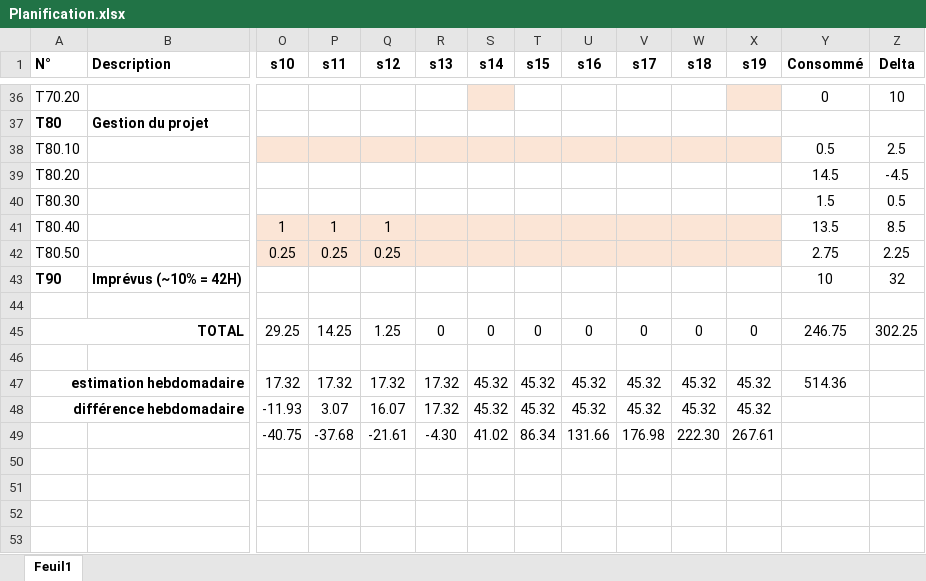
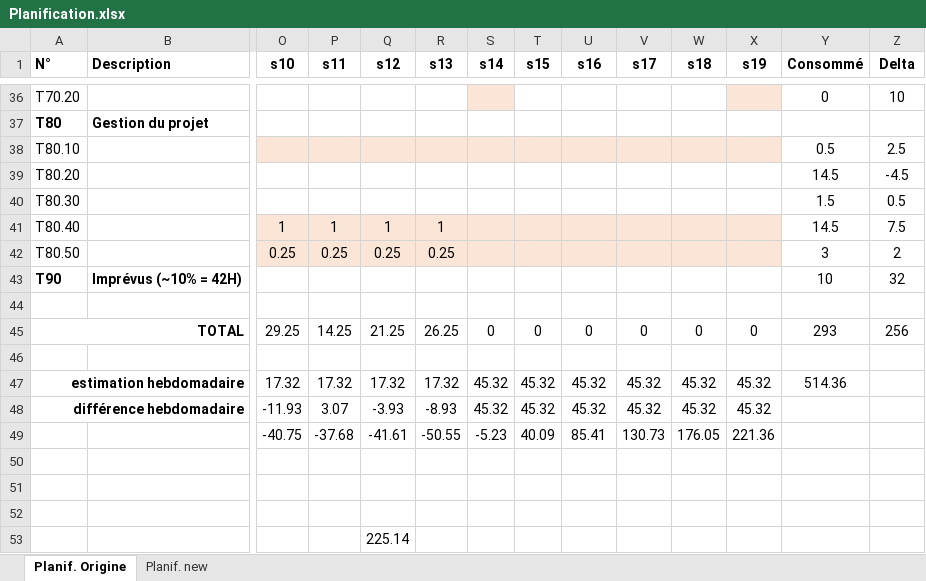
Before and after one commit to jBommottet/TB-Driver-Brushless, an Excel workbook: Documentation/Planification.xlsx, sheet Planif. Origine, drawn as a sheet; only a part is shown, gaps mark what is left out; values as stored, in another font and other column widths than the file's, no borders; conditional formats not drawn; rows hold the shown columns only; the diff covers the shown part only; the diff names each change by its address in the sheet, - before the commit and + after, or states it on an @@ line.

Commit message:
Update planif + Prj. Status

```diff
--- a/Documentation/Planification.xlsx (sheet Planif. Origine)
+++ b/Documentation/Planification.xlsx (sheet Planif. Origine)
-sheet tab: Feuil1
+sheet tab: Planif. Origine
+sheet tab: Planif. new
-R41 (s13): (empty)
+R41 (s13): 1
-Y41 (Consommé): 13.5
+Y41 (Consommé): 14.5
-Z41 (Delta): 8.5
+Z41 (Delta): 7.5
-R42 (s13): (empty)
+R42 (s13): 0.25
-Y42 (Consommé): 2.75
+Y42 (Consommé): 3
-Z42 (Delta): 2.25
+Z42 (Delta): 2
-Q45 (s12): 1.25
+Q45 (s12): 21.25
-R45 (s13): 0
+R45 (s13): 26.25
-Y45 (Consommé): 246.75
+Y45 (Consommé): 293
-Z45 (Delta): 302.25
+Z45 (Delta): 256
-Q48 (s12): 16.07
+Q48 (s12): -3.93
-R48 (s13): 17.32
+R48 (s13): -8.93
-Q49 (s12): -21.61
+Q49 (s12): -41.61
-R49 (s13): -4.30
+R49 (s13): -50.55
-S49 (s14): 41.02
+S49 (s14): -5.23
-T49 (s15): 86.34
+T49 (s15): 40.09
-U49 (s16): 131.66
+U49 (s16): 85.41
-V49 (s17): 176.98
+V49 (s17): 130.73
-W49 (s18): 222.30
+W49 (s18): 176.05
-X49 (s19): 267.61
+X49 (s19): 221.36
+row 50: (empty)
+row 51: (empty)
+row 52: (empty)
+row 53:  |  |  |  | 225.14
```
Also changed, not shown: 1 added row, 1 removed row and 12 edited cells elsewhere in this sheet, 5 other files.
